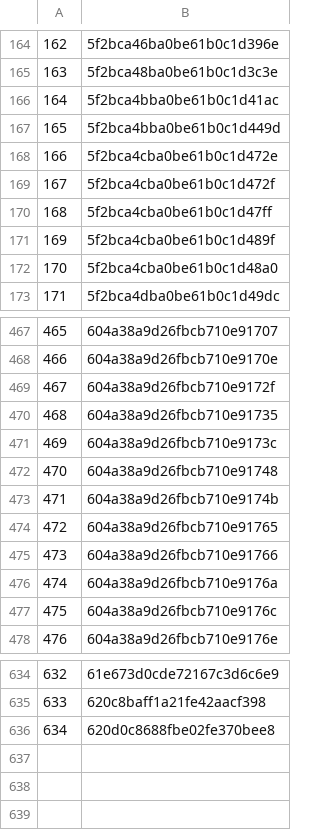
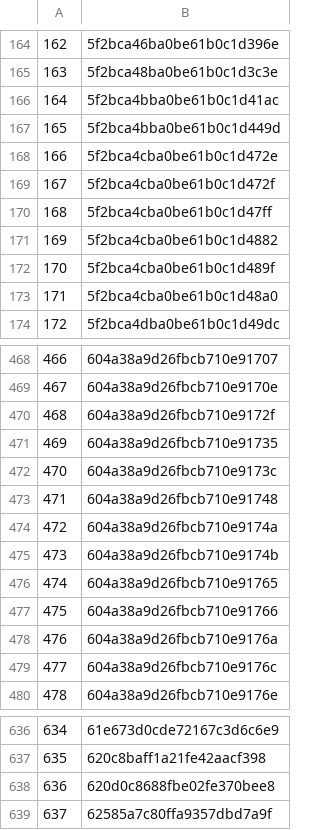
Before and after one commit to rajbirgitrepo/capmain, a CSV file: sch_exec1.csv, drawn as a sheet; only a part is shown, gaps mark what is left out; addresses are those after the commit; the diff names each change by its address in the sheet, - before the commit and + after, or states it on an @@ line.

```diff
--- a/sch_exec1.csv
+++ b/sch_exec1.csv
+row 171: 169 | 5f2bca4cba0be61b0c1d4882
@@ column A renumbered between rows 172 and 638 @@
+row 474: 472 | 604a38a9d26fbcb710e9174a
+row 639: 637 | 62585a7c80ffa9357dbd7a9f
```
Also changed, not shown: com_exec1.csv, donation.csv, 7 other files.
